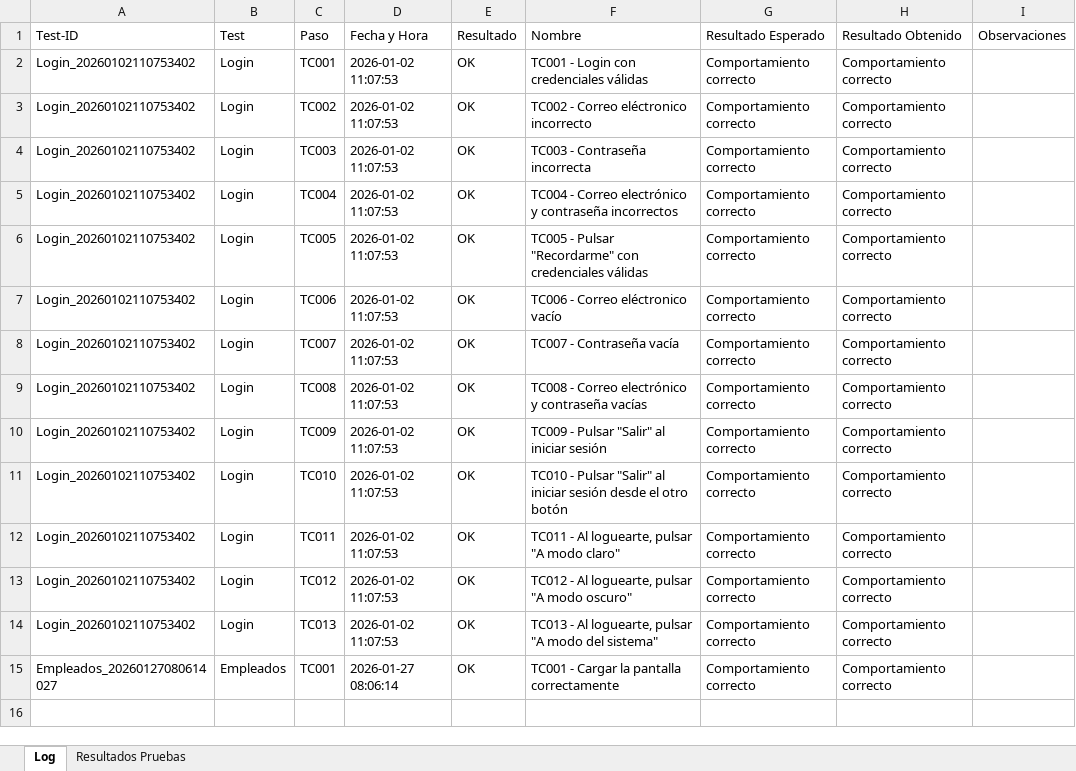
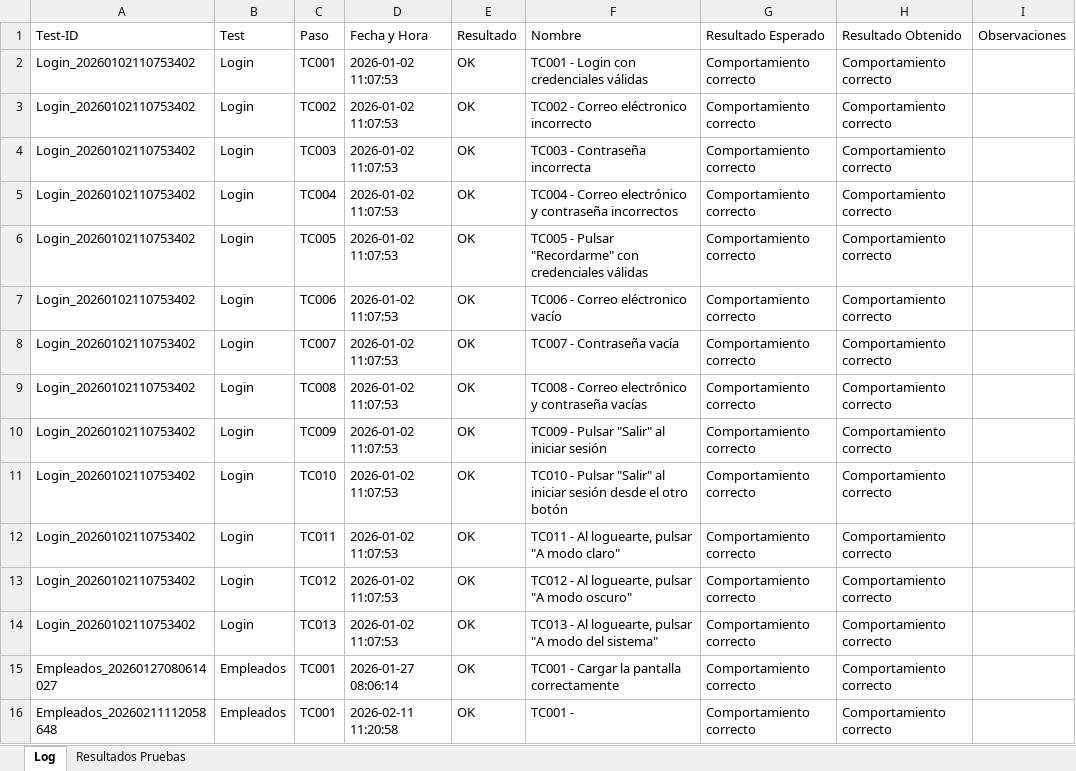
Before and after one commit to evarondasolbyte/qa-control-horario, an Excel workbook: cypress/resultados/reportes_pruebas_control_horario.xlsx, sheet Log, drawn as a sheet; values as stored, in another font and other column widths than the file's, no borders; the diff names each change by its address in the sheet, - before the commit and + after, or states it on an @@ line.

```diff
--- a/cypress/resultados/reportes_pruebas_control_horario.xlsx (sheet Log)
+++ b/cypress/resultados/reportes_pruebas_control_horario.xlsx (sheet Log)
+row 16: Empleados_20260211112058648 | Empleados | TC001 | 2026-02-11 11:20:58 | OK | TC001 - | Comportamiento correcto | Comportamiento correcto
```
Also changed, not shown: 3 other files.
